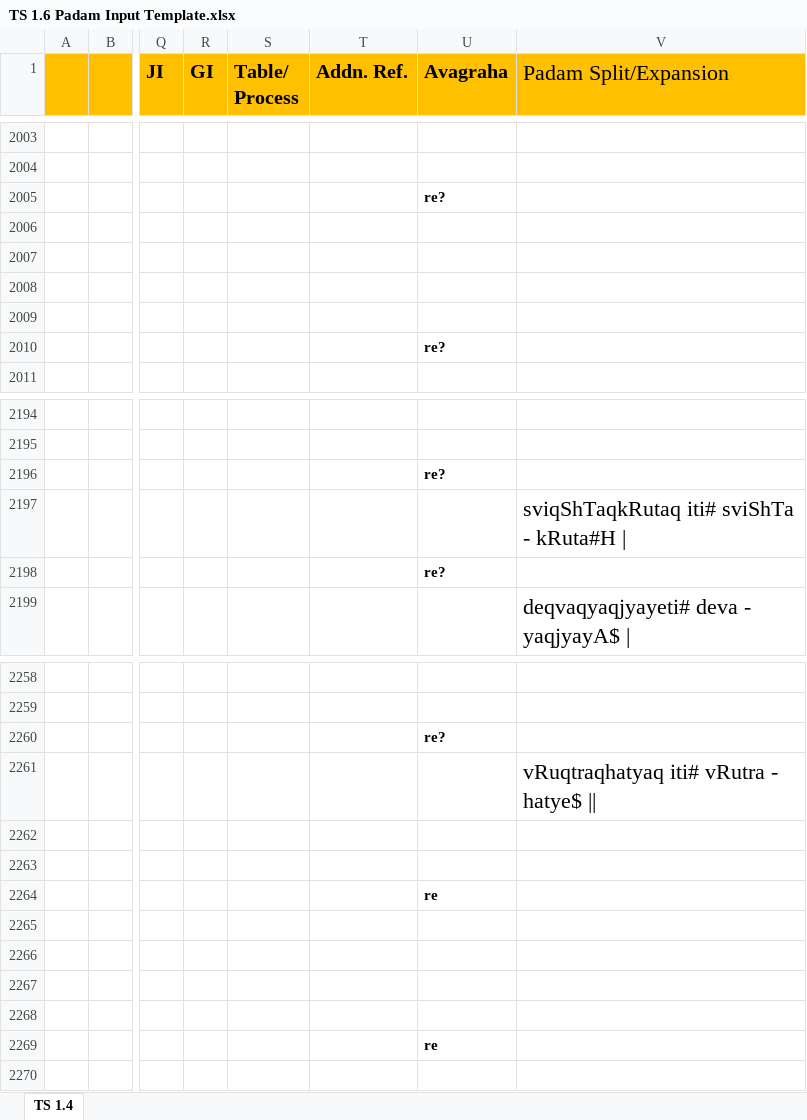
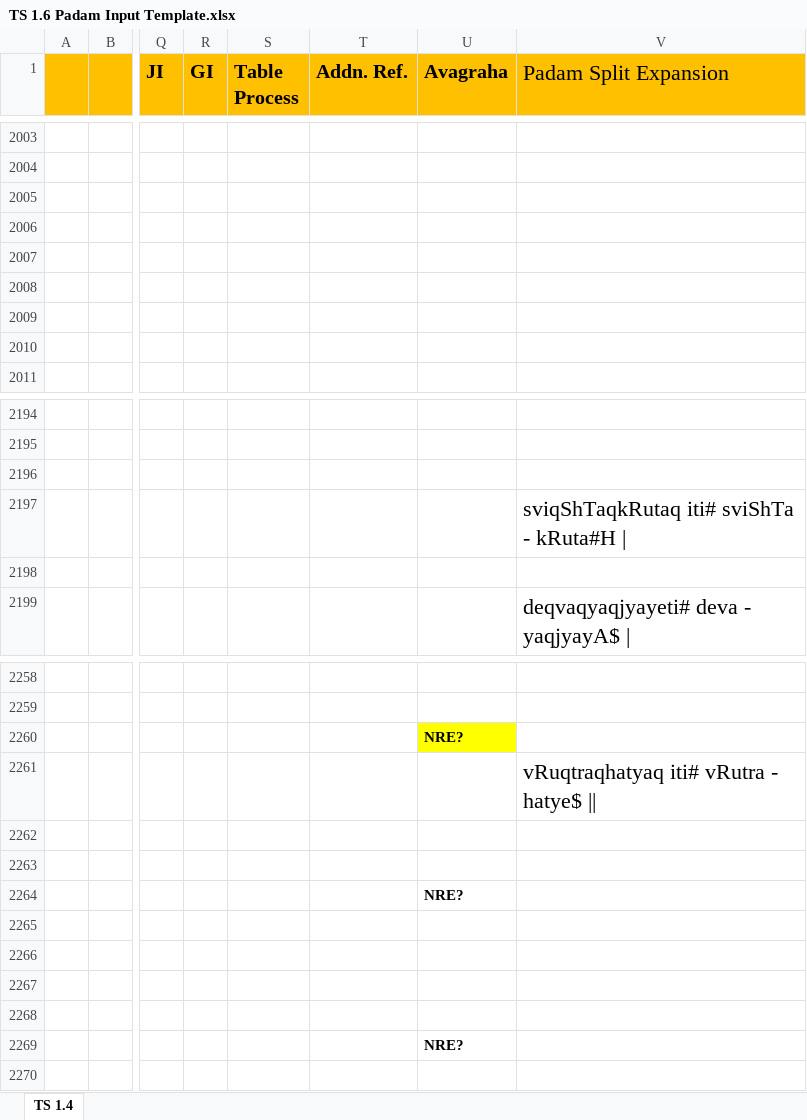
Before and after one commit to KYVeda/texts, an Excel workbook: TS Jatai Working/Raja Files/Padam Inputs/TS 1.6 Padam Input Template.xlsx, sheet TS 1.4, drawn as a sheet; only a part is shown, gaps mark what is left out; values as stored, in another font and other column widths than the file's, no borders; the diff covers the shown part only; the diff names each change by its address in the sheet, - before the commit and + after, or states it on an @@ line.

```diff
--- a/TS Jatai Working/Raja Files/Padam Inputs/TS 1.6 Padam Input Template.xlsx (sheet TS 1.4)
+++ b/TS Jatai Working/Raja Files/Padam Inputs/TS 1.6 Padam Input Template.xlsx (sheet TS 1.4)
-S1: Table/ Process
+S1: Table Process
-V1: Padam Split/Expansion
+V1: Padam Split Expansion
-U2005 (Avagraha): re?
+U2005 (Avagraha): (empty)
-U2010 (Avagraha): re?
+U2010 (Avagraha): (empty)
-U2196 (Avagraha): re?
+U2196 (Avagraha): (empty)
-U2198 (Avagraha): re?
+U2198 (Avagraha): (empty)
-U2260 (Avagraha): re?
+U2260 (Avagraha): NRE?
-U2260 fill: none
+U2260 fill: #FFFF00
-U2264 (Avagraha): re
+U2264 (Avagraha): NRE?
-U2269 (Avagraha): re
+U2269 (Avagraha): NRE?
```
Also changed, not shown: 43 edited cells and cell formats elsewhere in this sheet, TS Jatai Working/TTD JatA PaaraayaNam.xlsx, 6 other files.
